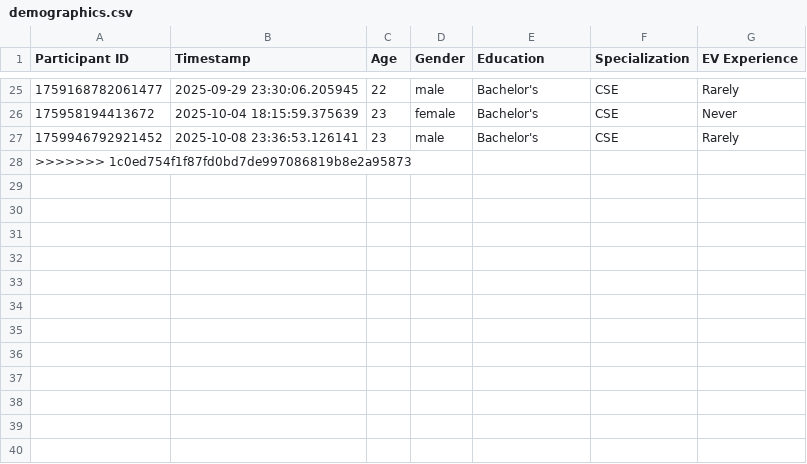
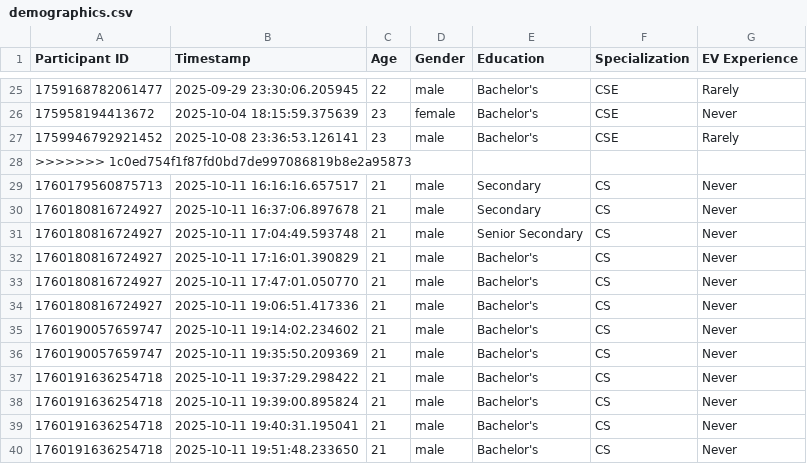
Before and after one commit to adityasha729/EV_Charging, a CSV file: demographics.csv, drawn as a sheet; only a part is shown, gaps mark what is left out.

```diff
--- a/demographics.csv
+++ b/demographics.csv
@@ -28 +28,13 @@ Participant ID,Timestamp,Age,Gender,Education,Specialization,EV Experience
 >>>>>>> 1c0ed754f1f87fd0bd7de997086819b8e2a95873
+1760179560875713,2025-10-11 16:16:16.657517,21,male,Secondary,CS,Never
+1760180816724927,2025-10-11 16:37:06.897678,21,male,Secondary,CS,Never
+1760180816724927,2025-10-11 17:04:49.593748,21,male,Senior Secondary,CS,Never
+1760180816724927,2025-10-11 17:16:01.390829,21,male,Bachelor's,CS,Never
+1760180816724927,2025-10-11 17:47:01.050770,21,male,Bachelor's,CS,Never
+1760180816724927,2025-10-11 19:06:51.417336,21,male,Bachelor's,CS,Never
+1760190057659747,2025-10-11 19:14:02.234602,21,male,Bachelor's,CS,Never
+1760190057659747,2025-10-11 19:35:50.209369,21,male,Bachelor's,CS,Never
+1760191636254718,2025-10-11 19:37:29.298422,21,male,Bachelor's,CS,Never
+1760191636254718,2025-10-11 19:39:00.895824,21,male,Bachelor's,CS,Never
+1760191636254718,2025-10-11 19:40:31.195041,21,male,Bachelor's,CS,Never
+1760191636254718,2025-10-11 19:51:48.233650,21,male,Bachelor's,CS,Never
```
Also changed, not shown: eye_data_with_marker/eye_data_unknown.csv, interaction_data.csv, 21 other files.
